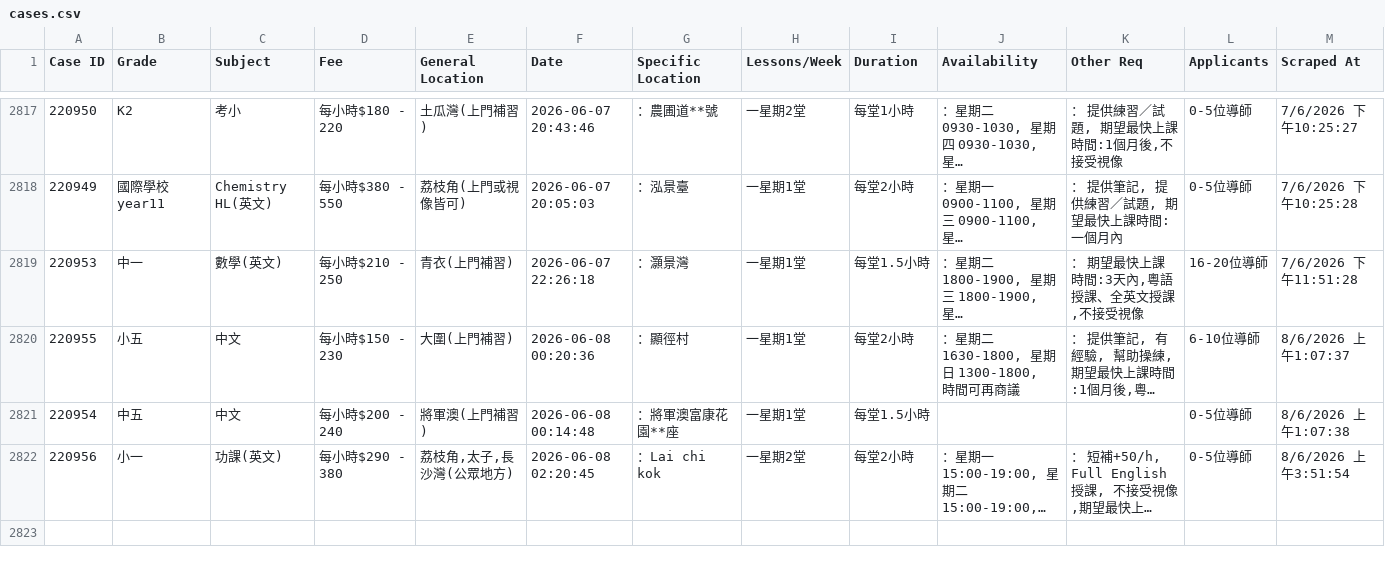
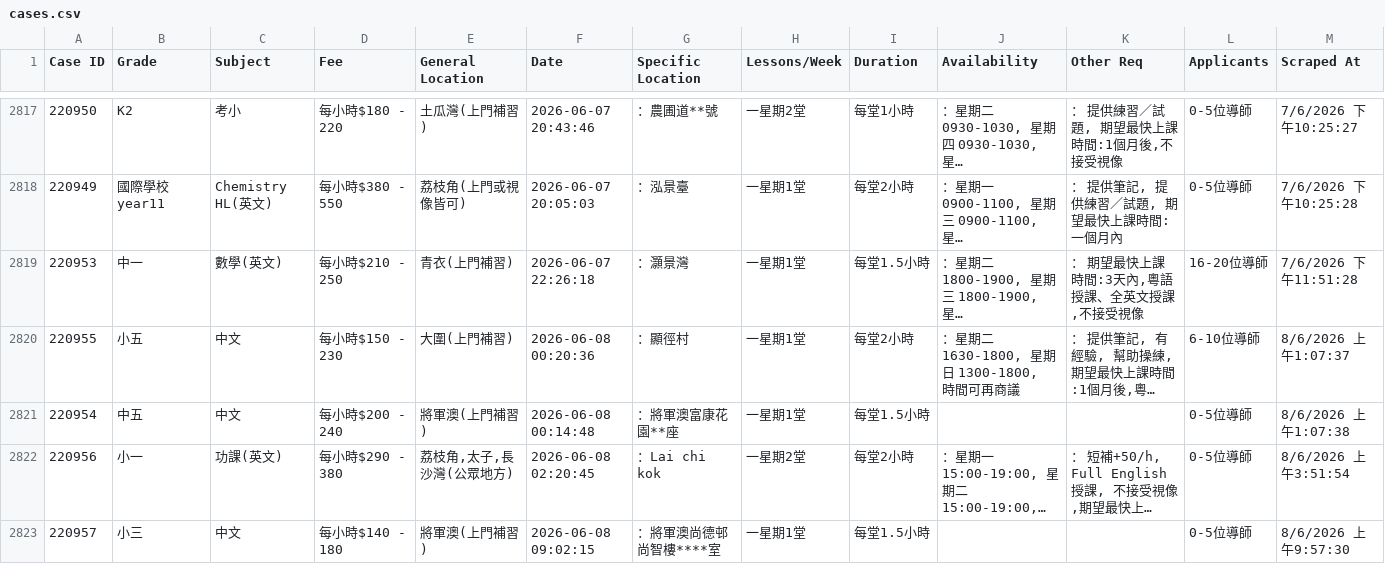
Before and after one commit to leighapollo277-coder/tutorcircle-scraper, a CSV file: cases.csv, drawn as a sheet; only a part is shown, gaps mark what is left out; long unchanged cells end in …; the diff names each change by its address in the sheet, - before the commit and + after, or states it on an @@ line.

Commit message:
Auto-update: New TutorCircle cases [skip ci]

```diff
--- a/cases.csv
+++ b/cases.csv
+row 2823: 220957 | 小三 | 中文 | 每小時$140 - 180 | 將軍澳(上門補習) | 2026-06-08 09:02:15 | ：將軍澳尚德邨尚智樓****室 | 一星期1堂 | 每堂1.5小時 |  |  | 0-5位導師 | 8/6/2026 上午9:57:30
```
